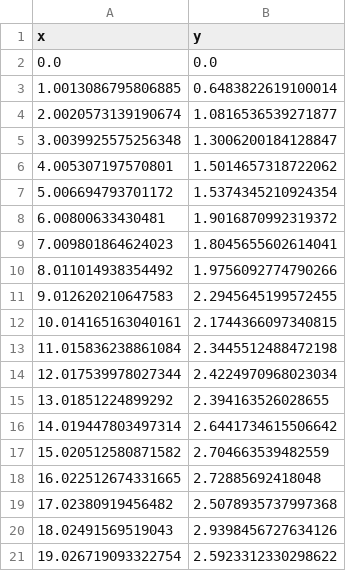
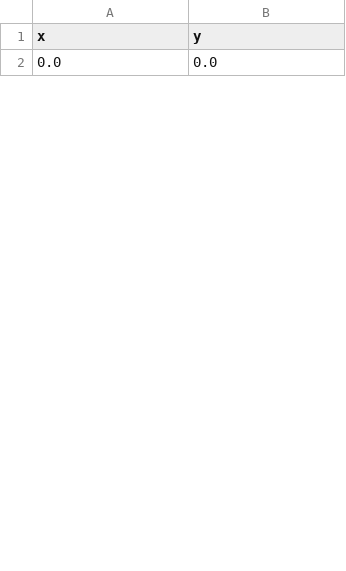
Before and after one commit to zbingl/Liveplot, a CSV file: data.csv, drawn as a sheet; only a part is shown; removed rows and columns are numbered as before the commit, all else as after; the diff covers the shown part only; the diff names each change by its address in the sheet, - before the commit and + after, or states it on an @@ line.

```diff
--- a/data.csv
+++ b/data.csv
-row 3: 1.0013086795806885 | 0.6483822619100014
-row 4: 2.0020573139190674 | 1.0816536539271877
-row 5: 3.0039925575256348 | 1.3006200184128847
-row 6: 4.005307197570801 | 1.5014657318722062
-row 7: 5.006694793701172 | 1.5374345210924354
-row 8: 6.00800633430481 | 1.9016870992319372
-row 9: 7.009801864624023 | 1.8045655602614041
-row 10: 8.011014938354492 | 1.9756092774790266
-row 11: 9.012620210647583 | 2.2945645199572455
-row 12: 10.014165163040161 | 2.1744366097340815
-row 13: 11.015836238861084 | 2.3445512488472198
-row 14: 12.017539978027344 | 2.4224970968023034
-row 15: 13.01851224899292 | 2.394163526028655
-row 16: 14.019447803497314 | 2.6441734615506642
-row 17: 15.020512580871582 | 2.704663539482559
-row 18: 16.022512674331665 | 2.72885692418048
-row 19: 17.02380919456482 | 2.5078935737997368
-row 20: 18.02491569519043 | 2.9398456727634126
-row 21: 19.026719093322754 | 2.5923312330298622
```
Also changed, not shown: 49 added rows and 30 removed rows elsewhere in this file, 3 other files.
